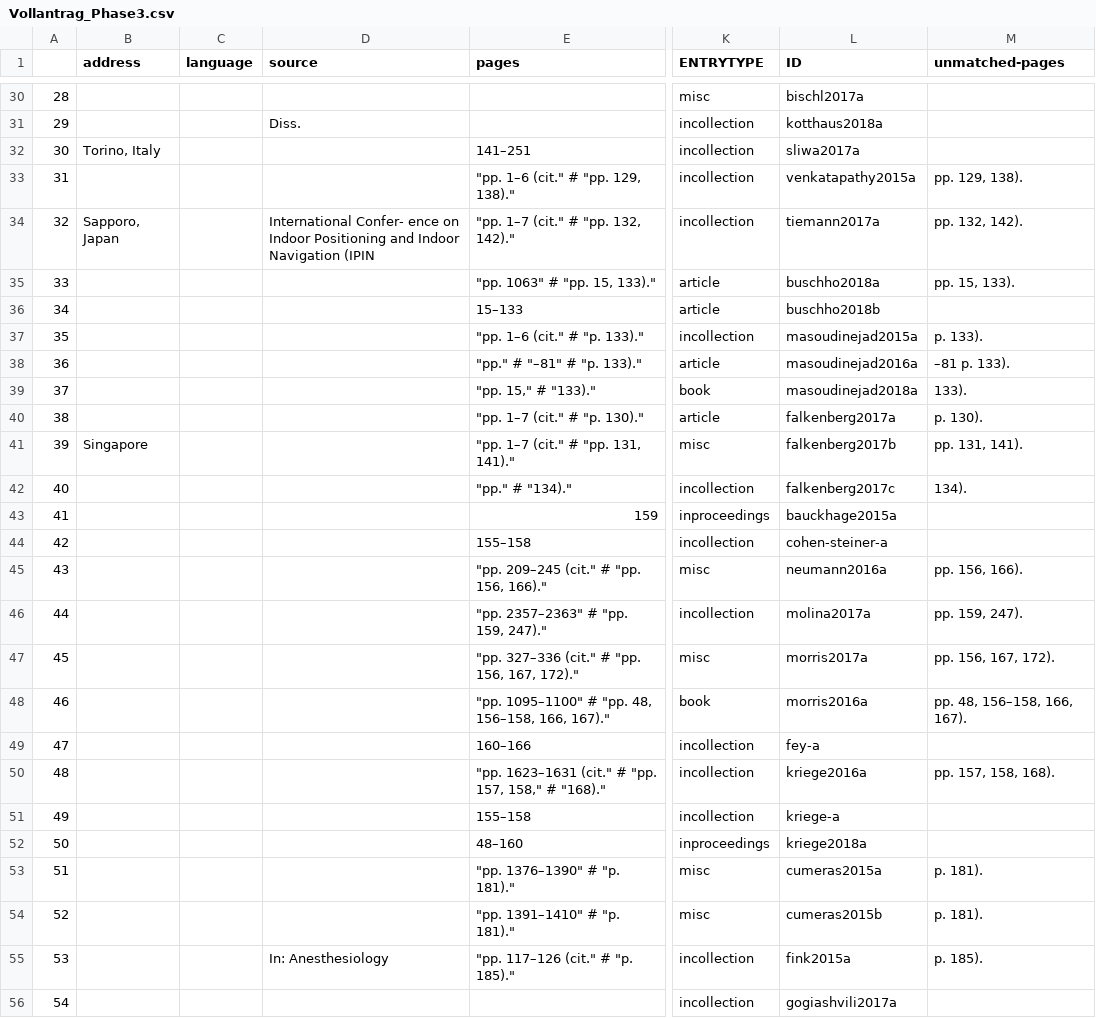
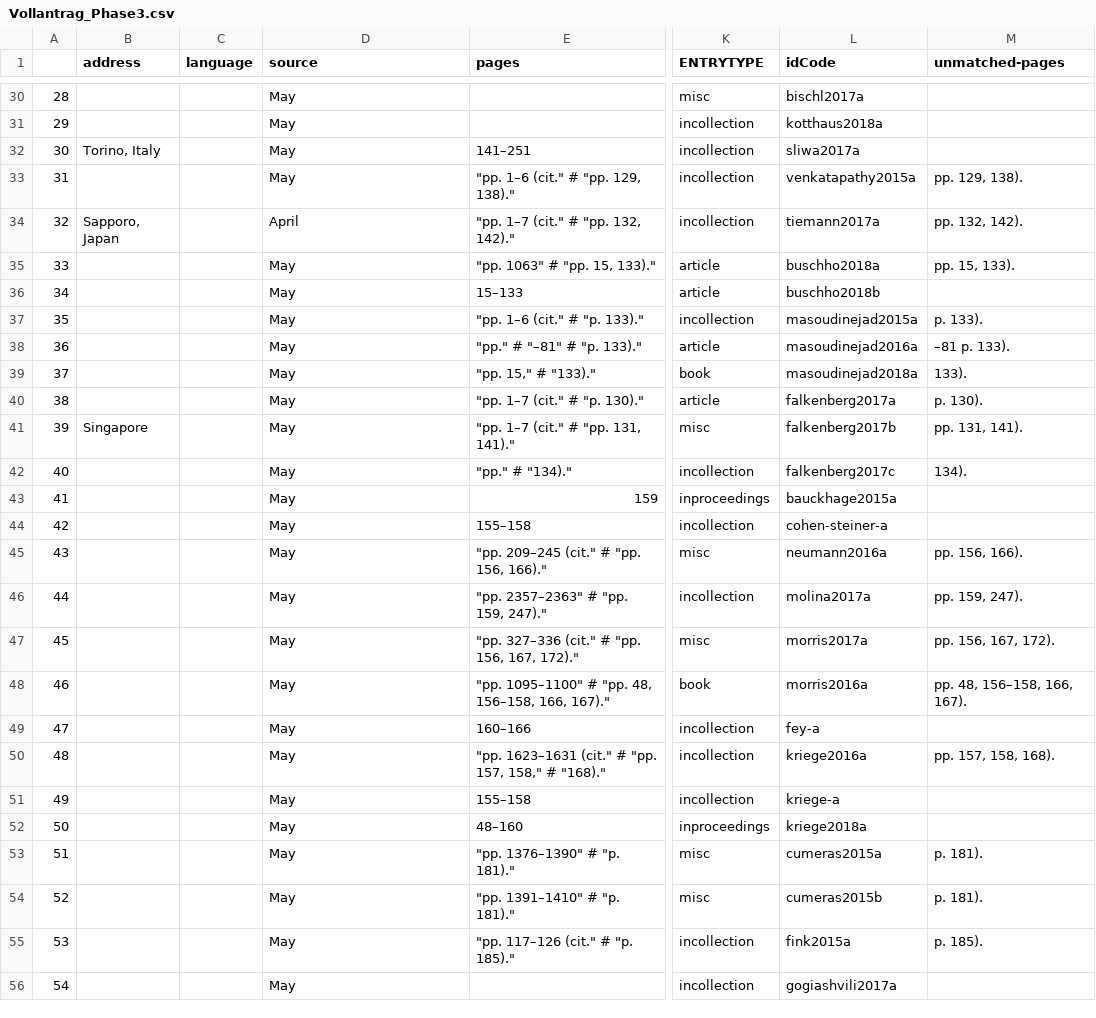
Before and after one commit to bhargav-ds1/PublicationPerformance, a CSV file: Vollantrag_Phase3.csv, drawn as a sheet; only a part is shown, gaps mark what is left out; the diff covers the shown part only; the diff names each change by its address in the sheet, - before the commit and + after, or states it on an @@ line.

```diff
--- a/Vollantrag_Phase3.csv
+++ b/Vollantrag_Phase3.csv
-L1: ID
+L1: idCode
-D30 (source): (empty)
+D30 (source): May
-D31 (source): Diss.
+D31 (source): May
-D32:D33 (source): (empty)
+D32:D33 (source): May
-D34 (source): International Confer- ence on Indoor Positioning and Indoor Navigation (IPIN
+D34 (source): April
-D35:D54 (source): (empty)
+D35:D54 (source): May
-D55 (source): In: Anesthesiology
+D55 (source): May
-D56 (source): (empty)
+D56 (source): May
```
Also changed, not shown: 100 edited cells elsewhere in this file, Vollantrag_Phase2.csv, 5 other files.
